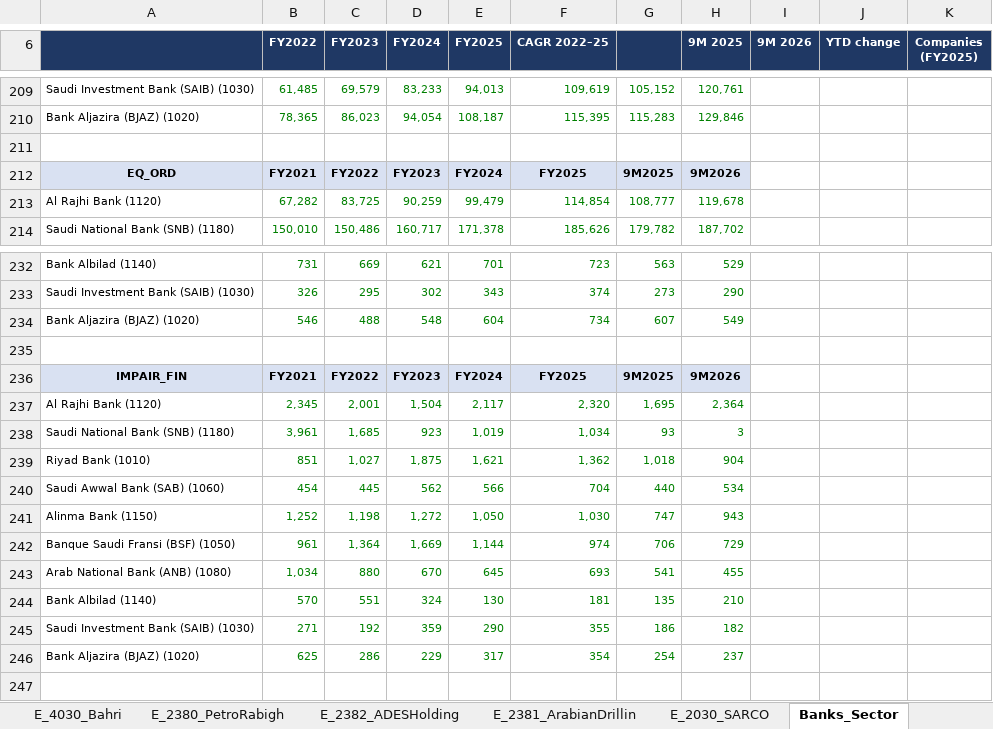
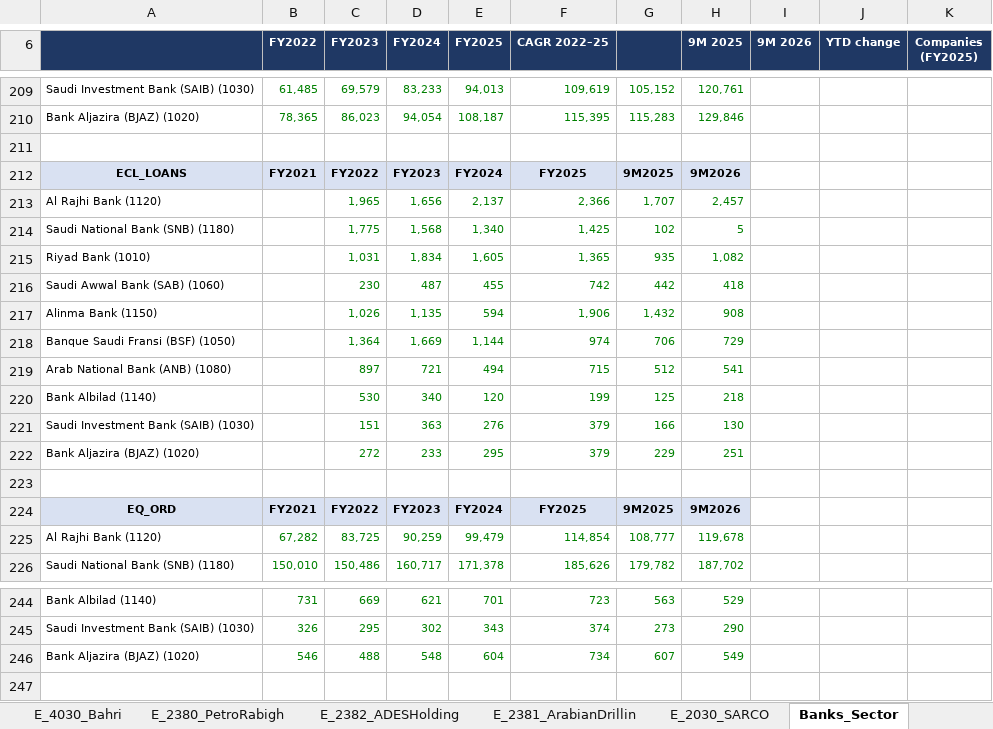
Before and after one commit to KhalidAba94/Test, an Excel workbook: sector-analysis/output/Saudi_Sector_Analysis_Energy_Banks.xlsx, sheet Banks_Sector, drawn as a sheet; only a part is shown, gaps mark what is left out; values as stored, in another font and other column widths than the file's, no borders; charts and pictures not drawn; removed rows and columns are numbered as before the commit, all else as after; the diff covers the shown part only; the diff names each change by its address in the sheet, - before the commit and + after, or states it on an @@ line.

```diff
--- a/sector-analysis/output/Saudi_Sector_Analysis_Energy_Banks.xlsx (sheet Banks_Sector)
+++ b/sector-analysis/output/Saudi_Sector_Analysis_Energy_Banks.xlsx (sheet Banks_Sector)
+row 212: ECL_LOANS | FY2021 | FY2022 | FY2023 | FY2024 | FY2025 | 9M2025 | 9M2026
+row 213: Al Rajhi Bank (1120) |  | 1,965 | 1,656 | 2,137 | 2,366 | 1,707 | 2,457
+row 214: Saudi National Bank (SNB) (1180) |  | 1,775 | 1,568 | 1,340 | 1,425 | 102 | 5
+row 215: Riyad Bank (1010) |  | 1,031 | 1,834 | 1,605 | 1,365 | 935 | 1,082
+row 216: Saudi Awwal Bank (SAB) (1060) |  | 230 | 487 | 455 | 742 | 442 | 418
+row 217: Alinma Bank (1150) |  | 1,026 | 1,135 | 594 | 1,906 | 1,432 | 908
+row 218: Banque Saudi Fransi (BSF) (1050) |  | 1,364 | 1,669 | 1,144 | 974 | 706 | 729
+row 219: Arab National Bank (ANB) (1080) |  | 897 | 721 | 494 | 715 | 512 | 541
+row 220: Bank Albilad (1140) |  | 530 | 340 | 120 | 199 | 125 | 218
+row 221: Saudi Investment Bank (SAIB) (1030) |  | 151 | 363 | 276 | 379 | 166 | 130
+row 222: Bank Aljazira (BJAZ) (1020) |  | 272 | 233 | 295 | 379 | 229 | 251
+row 223: (empty)
-row 235: (empty)
-row 236: IMPAIR_FIN | FY2021 | FY2022 | FY2023 | FY2024 | FY2025 | 9M2025 | 9M2026
-row 237: Al Rajhi Bank (1120) | 2,345 | 2,001 | 1,504 | 2,117 | 2,320 | 1,695 | 2,364
-row 238: Saudi National Bank (SNB) (1180) | 3,961 | 1,685 | 923 | 1,019 | 1,034 | 93 | 3
-row 239: Riyad Bank (1010) | 851 | 1,027 | 1,875 | 1,621 | 1,362 | 1,018 | 904
-row 240: Saudi Awwal Bank (SAB) (1060) | 454 | 445 | 562 | 566 | 704 | 440 | 534
-row 241: Alinma Bank (1150) | 1,252 | 1,198 | 1,272 | 1,050 | 1,030 | 747 | 943
-row 242: Banque Saudi Fransi (BSF) (1050) | 961 | 1,364 | 1,669 | 1,144 | 974 | 706 | 729
-row 243: Arab National Bank (ANB) (1080) | 1,034 | 880 | 670 | 645 | 693 | 541 | 455
-row 244: Bank Albilad (1140) | 570 | 551 | 324 | 130 | 181 | 135 | 210
-row 245: Saudi Investment Bank (SAIB) (1030) | 271 | 192 | 359 | 290 | 355 | 186 | 182
-row 246: Bank Aljazira (BJAZ) (1020) | 625 | 286 | 229 | 317 | 354 | 254 | 237
```
Also changed, not shown: 2 added rows, 2 removed rows and 2 edited cells elsewhere in this sheet, sheet Data, sheet Coverage, sheet Review_Log, sheet B_1020_BankAljazira, sheet B_1060_SaudiAwwalBank, sheet B_1030_SaudiInvestmen, 18 more sheets, formulas that keep their value, 16 other files.
